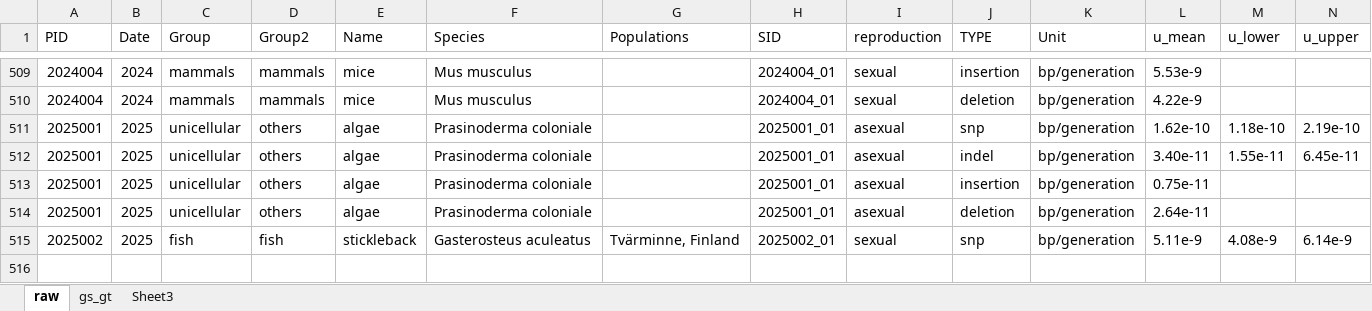
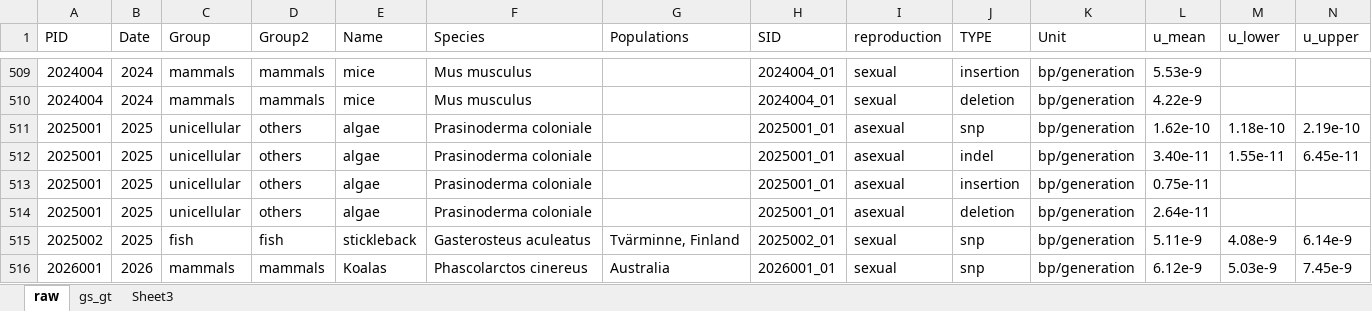
Before and after one commit to Yiguan/mutation_literature, an Excel workbook: mutation_rate_literature_updating3.xlsx, sheet raw, drawn as a sheet; only a part is shown, gaps mark what is left out; values as stored, in another font and other column widths than the file's, no borders; rows hold the shown columns only; the diff names each change by its address in the sheet, - before the commit and + after, or states it on an @@ line.

Commit message:
add Koalas

```diff
--- a/mutation_rate_literature_updating3.xlsx (sheet raw)
+++ b/mutation_rate_literature_updating3.xlsx (sheet raw)
+row 516: 2026001 | 2026 | mammals | mammals | Koalas | Phascolarctos cinereus | Australia | 2026001_01 | sexual | snp | bp/generation | 6.12e-9 | 5.03e-9 | 7.45e-9
```
